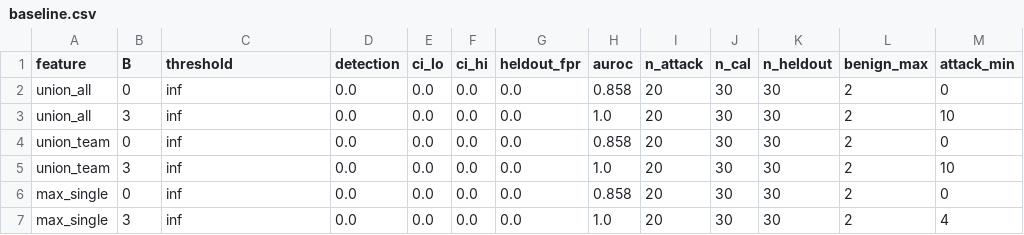
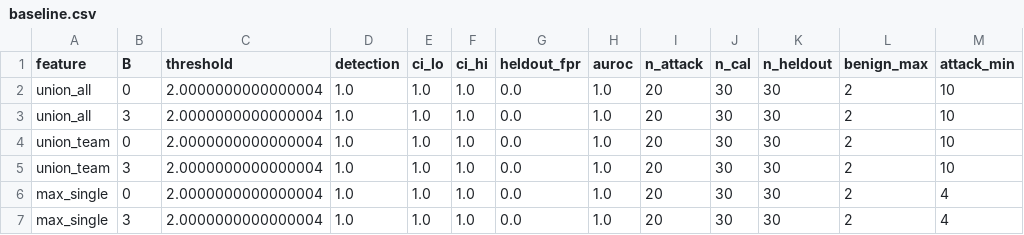
Before and after one commit to abeenoch/aguard, a CSV file: experiments/results/baseline.csv, drawn as a sheet.

Commit message:
sprint: final results, calibration fix, baseline, datasets

```diff
--- a/experiments/results/baseline.csv
+++ b/experiments/results/baseline.csv
@@ -1,7 +1,7 @@
 feature,B,threshold,detection,ci_lo,ci_hi,heldout_fpr,auroc,n_attack,n_cal,n_heldout,benign_max,attack_min
-union_all,0,inf,0.0,0.0,0.0,0.0,0.858,20,30,30,2,0
-union_all,3,inf,0.0,0.0,0.0,0.0,1.0,20,30,30,2,10
-union_team,0,inf,0.0,0.0,0.0,0.0,0.858,20,30,30,2,0
-union_team,3,inf,0.0,0.0,0.0,0.0,1.0,20,30,30,2,10
-max_single,0,inf,0.0,0.0,0.0,0.0,0.858,20,30,30,2,0
-max_single,3,inf,0.0,0.0,0.0,0.0,1.0,20,30,30,2,4
+union_all,0,2.0000000000000004,1.0,1.0,1.0,0.0,1.0,20,30,30,2,10
+union_all,3,2.0000000000000004,1.0,1.0,1.0,0.0,1.0,20,30,30,2,10
+union_team,0,2.0000000000000004,1.0,1.0,1.0,0.0,1.0,20,30,30,2,10
+union_team,3,2.0000000000000004,1.0,1.0,1.0,0.0,1.0,20,30,30,2,10
+max_single,0,2.0000000000000004,1.0,1.0,1.0,0.0,1.0,20,30,30,2,4
+max_single,3,2.0000000000000004,1.0,1.0,1.0,0.0,1.0,20,30,30,2,4
```
Also changed, not shown: experiments/results/breakdown.csv, experiments/results/detection.csv, 7 other files.
